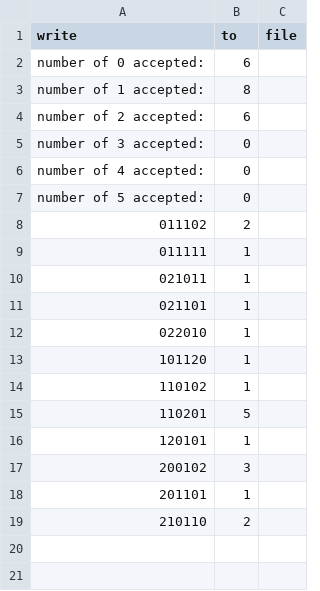
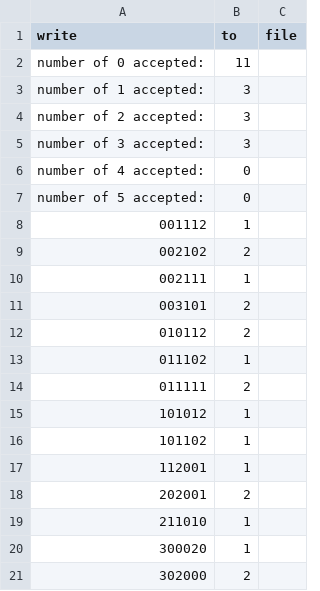
Before and after one commit to kristenYu/CMAB-for-quest-selection, a CSV file: cmake-build-debug/example.csv, drawn as a sheet.

```diff
--- a/cmake-build-debug/example.csv
+++ b/cmake-build-debug/example.csv
@@ -1,19 +1,21 @@
 write,to,file
-number of 0 accepted: ,6
-number of 1 accepted: ,8
-number of 2 accepted: ,6
-number of 3 accepted: ,0
+number of 0 accepted: ,11
+number of 1 accepted: ,3
+number of 2 accepted: ,3
+number of 3 accepted: ,3
 number of 4 accepted: ,0
 number of 5 accepted: ,0
-011102,2
-011111,1
-021011,1
-021101,1
-022010,1
-101120,1
-110102,1
-110201,5
-120101,1
-200102,3
-201101,1
-210110,2
+001112,1
+002102,2
+002111,1
+003101,2
+010112,2
+011102,1
+011111,2
+101012,1
+101102,1
+112001,1
+202001,2
+211010,1
+300020,1
+302000,2
```
Also changed, not shown: 6 other files.
